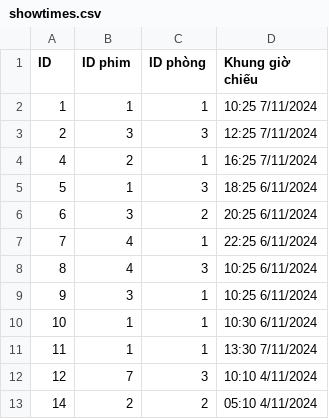
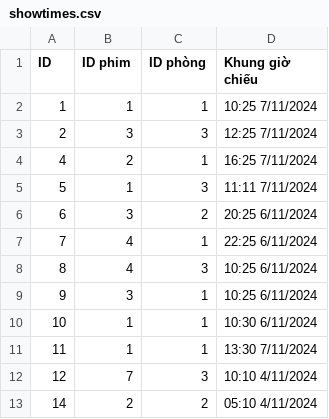
Before and after one commit to TaiLeNee/Cinema-Management, a CSV file: DATA/showtimes.csv, drawn as a sheet.

```diff
--- a/DATA/showtimes.csv
+++ b/DATA/showtimes.csv
@@ -4,3 +4,3 @@ ID,ID phim, ID phòng, Khung giờ chiếu
 4,2,1,16:25 7/11/2024
-5,1,3,18:25 6/11/2024
+5,1,3,11:11 7/11/2024
 6,3,2,20:25 6/11/2024
```
Also changed, not shown: DATA/chairbooked.csv, 12 other files.
